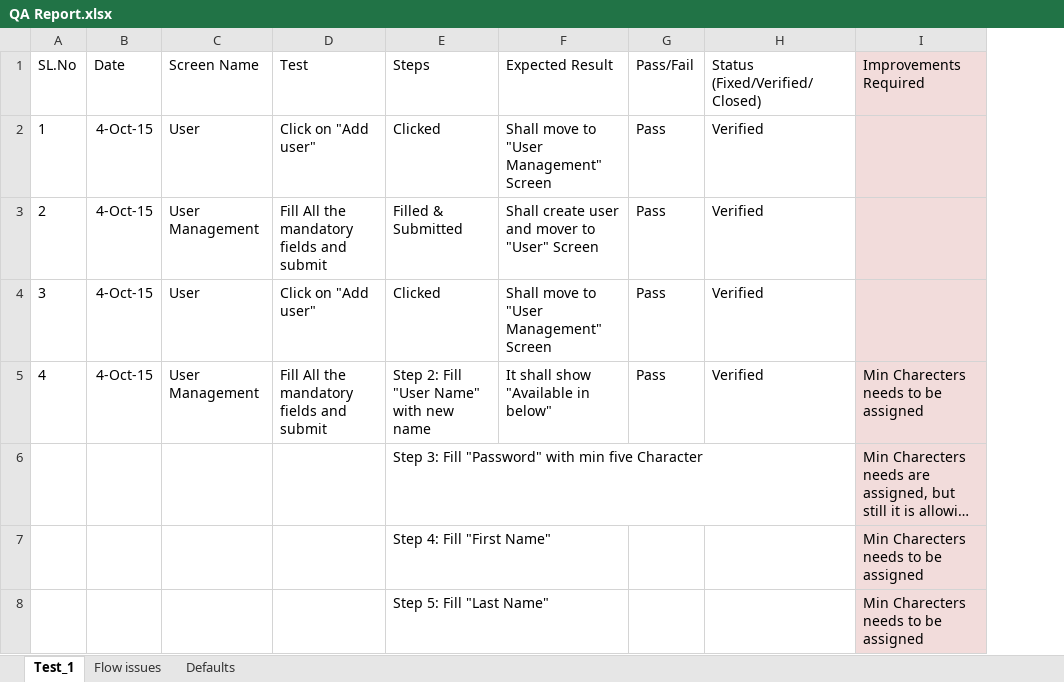
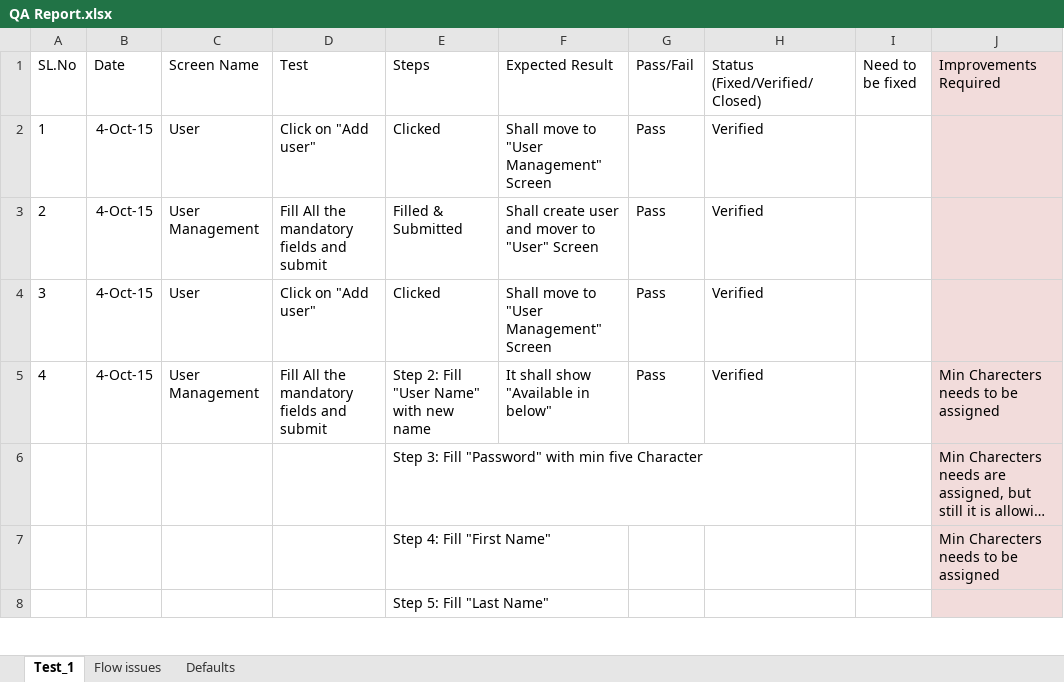
Before and after one commit to skrish80/hrillekha, an Excel workbook: crown/retail-test/QA Report.xlsx, sheet Test_1, drawn as a sheet; only a part is shown; long unchanged cells end in …; values as stored, in another font and other column widths than the file's, no borders; addresses are those after the commit; the diff covers the shown part only; the diff names each change by its address in the sheet, - before the commit and + after, or states it on an @@ line.

Commit message:
Test_Create_Invoice

```diff
--- a/crown/retail-test/QA Report.xlsx (sheet Test_1)
+++ b/crown/retail-test/QA Report.xlsx (sheet Test_1)
+column I (Need to be fixed), empty
-J8 (Improvements Required): Min Charecters needs to be assigned
+J8 (Improvements Required): (empty)
```
Also changed, not shown: 5 added rows, 3 removed rows and 10 edited cells elsewhere in this sheet, sheet Defaults, 2 other files.
